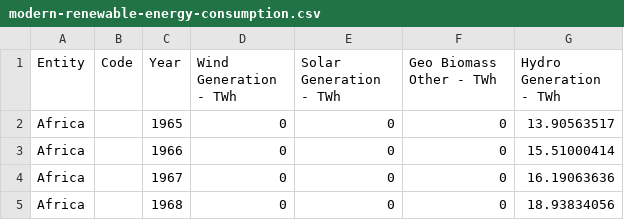
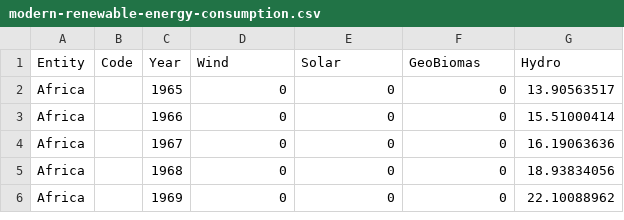
Before and after one commit to jagmeet18/test_2, a CSV file: modern-renewable-energy-consumption.csv, drawn as a sheet; only a part is shown; the shorter side is filled out with more unchanged rows.

Commit message:
Update modern-renewable-energy-consumption.csv

```diff
--- a/modern-renewable-energy-consumption.csv
+++ b/modern-renewable-energy-consumption.csv
@@ -1,2 +1,2 @@
-Entity,Code,Year,Wind Generation - TWh,Solar Generation - TWh,Geo Biomass Other - TWh,Hydro Generation - TWh
+Entity,Code,Year,Wind,Solar,GeoBiomas,Hydro
 Africa,,1965,0,0,0,13.90563517
```
